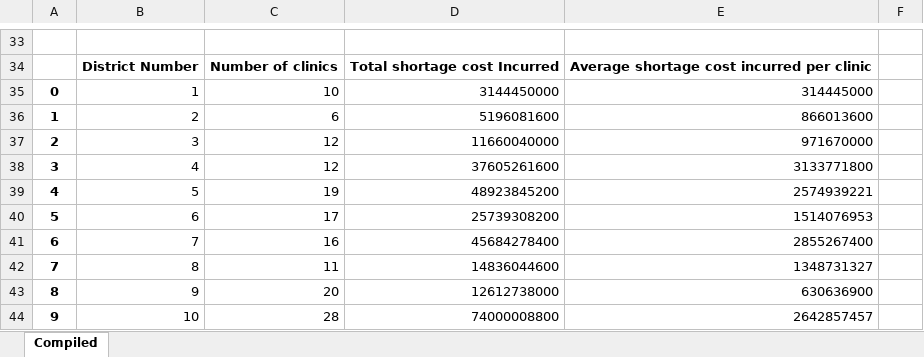
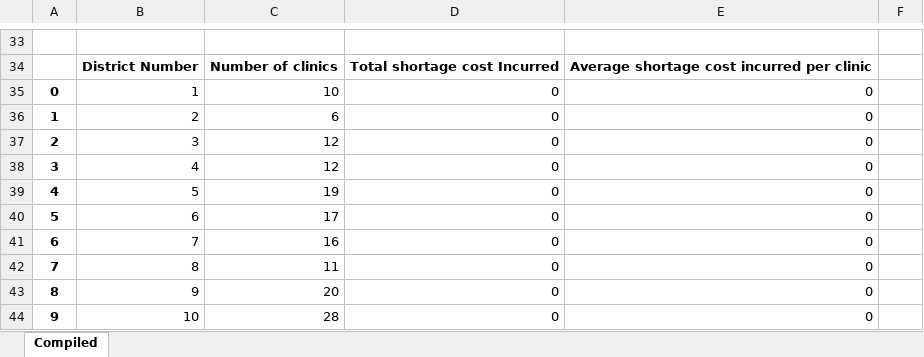
Before and after one commit to ayushjain2699/BTP, an Excel workbook: Optimization/Gurobi/Children+Elderly+hcw/compiled-fraction-0.25.xlsx, sheet Compiled, drawn as a sheet; only a part is shown, gaps mark what is left out; values as stored, in another font and other column widths than the file's, no borders; the diff covers the shown part only; the diff names each change by its address in the sheet, - before the commit and + after, or states it on an @@ line.

```diff
--- a/Optimization/Gurobi/Children+Elderly+hcw/compiled-fraction-0.25.xlsx (sheet Compiled)
+++ b/Optimization/Gurobi/Children+Elderly+hcw/compiled-fraction-0.25.xlsx (sheet Compiled)
-D35: 3144450000
+D35: 0
-E35: 314445000
+E35: 0
-D36: 5196081600
+D36: 0
-E36: 866013600
+E36: 0
-D37: 11660040000
+D37: 0
-E37: 971670000
+E37: 0
-D38: 37605261600
+D38: 0
-E38: 3133771800
+E38: 0
-D39: 48923845200
+D39: 0
-E39: 2574939221
+E39: 0
-D40: 25739308200
+D40: 0
-E40: 1514076953
+E40: 0
-D41: 45684278400
+D41: 0
-E41: 2855267400
+E41: 0
-D42: 14836044600
+D42: 0
-E42: 1348731327
+E42: 0
-D43: 12612738000
+D43: 0
-E43: 630636900
+E43: 0
-D44: 74000008800
+D44: 0
-E44: 2642857457
+E44: 0
```
Also changed, not shown: 40 edited cells elsewhere in this sheet, Optimization/Gurobi/Children+Elderly+hcw/compiled-fraction-0.5.xlsx, Optimization/Gurobi/Children+Elderly+hcw/fraction-0.25.xlsx, 11 other files.
